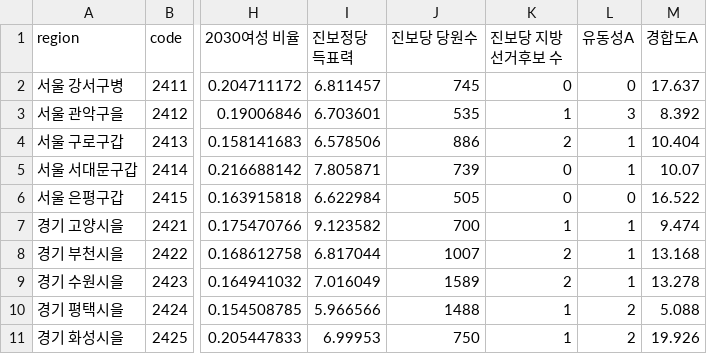
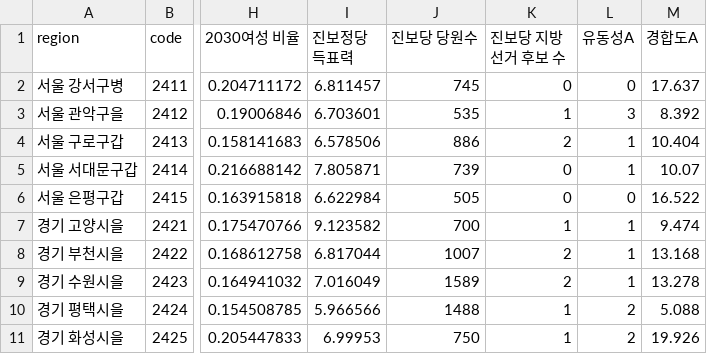
Before and after one commit to kkjy8500/sti, a CSV file: data/index_sample.csv, drawn as a sheet; only a part is shown, gaps mark what is left out; the diff names each change by its address in the sheet, - before the commit and + after, or states it on an @@ line.

Commit message:
Update index_sample.csv

```diff
--- a/data/index_sample.csv
+++ b/data/index_sample.csv
-K1: 진보당 지방선거후보 수
+K1: 진보당 지방선거 후보 수
```
